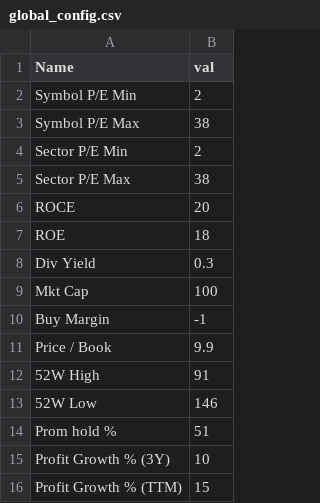
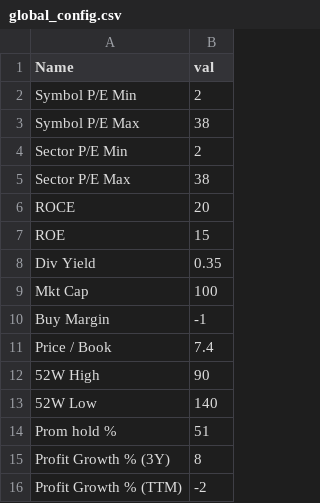
Before and after one commit to pradeeppython82/stocks_excel, a CSV file: global_config.csv, drawn as a sheet.

Commit message:
Update global_config.csv

```diff
--- a/global_config.csv
+++ b/global_config.csv
@@ -6,11 +6,11 @@ Sector P/E Max,38
 ROCE,20
-ROE,18
-Div Yield,0.3
+ROE,15
+Div Yield,0.35
 Mkt Cap,100
 Buy Margin,-1
-Price / Book,9.9
-52W High,91
-52W Low,146
+Price / Book,7.4
+52W High,90
+52W Low,140
 Prom hold %,51
-Profit Growth % (3Y),10
-Profit Growth % (TTM),15
+Profit Growth % (3Y),8
+Profit Growth % (TTM),-2
```
